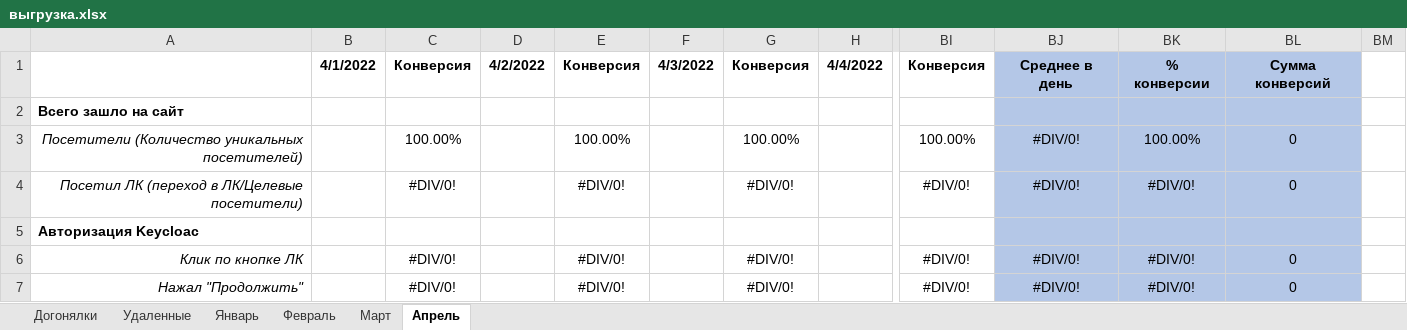
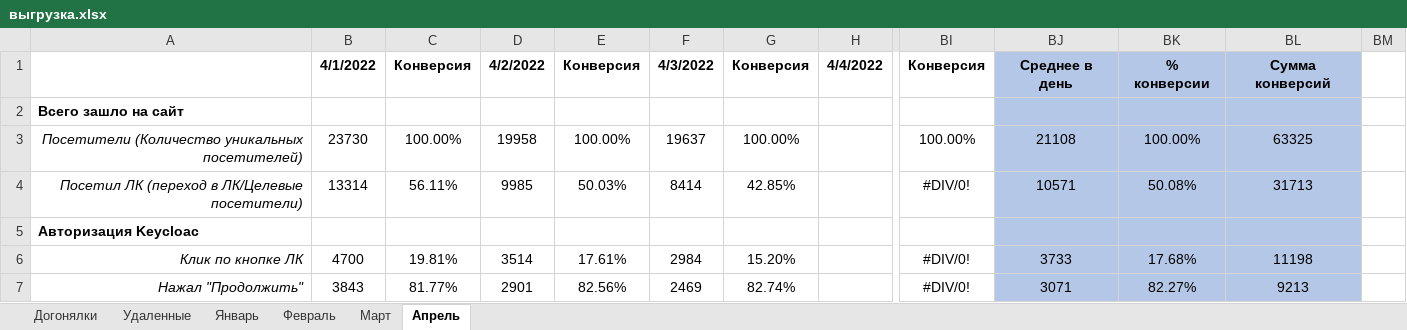
Before and after one commit to maks-ard/ParsMetrics, an Excel workbook: data/выгрузка.xlsx, sheet Апрель, drawn as a sheet; only a part is shown, gaps mark what is left out; values as stored, in another font and other column widths than the file's, no borders; charts and pictures not drawn; the diff covers the shown part only; the diff names each change by its address in the sheet, - before the commit and + after, or states it on an @@ line.

```diff
--- a/data/выгрузка.xlsx (sheet Апрель)
+++ b/data/выгрузка.xlsx (sheet Апрель)
-B3: (empty)
+B3: 23730
-D3: (empty)
+D3: 19958
-F3: (empty)
+F3: 19637
-BJ3: #DIV/0!
+BJ3: 21108
-BL3: 0
+BL3: 63325
-B4: (empty)
+B4: 13314
-C4: #DIV/0!
+C4: 56.11%
-D4: (empty)
+D4: 9985
-E4: #DIV/0!
+E4: 50.03%
-F4: (empty)
+F4: 8414
-G4: #DIV/0!
+G4: 42.85%
-BJ4: #DIV/0!
+BJ4: 10571
-BK4: #DIV/0!
+BK4: 50.08%
-BL4: 0
+BL4: 31713
-B6: (empty)
+B6: 4700
-C6: #DIV/0!
+C6: 19.81%
-D6: (empty)
+D6: 3514
-E6: #DIV/0!
+E6: 17.61%
-F6: (empty)
+F6: 2984
-G6: #DIV/0!
+G6: 15.20%
-BJ6: #DIV/0!
+BJ6: 3733
-BK6: #DIV/0!
+BK6: 17.68%
-BL6: 0
+BL6: 11198
-B7: (empty)
+B7: 3843
-C7: #DIV/0!
+C7: 81.77%
-D7: (empty)
+D7: 2901
-E7: #DIV/0!
+E7: 82.56%
-F7: (empty)
+F7: 2469
-G7: #DIV/0!
+G7: 82.74%
-BJ7: #DIV/0!
+BJ7: 3071
-BK7: #DIV/0!
+BK7: 82.27%
-BL7: 0
+BL7: 9213
```
Also changed, not shown: 1 added row, 2 removed rows and 433 edited cells elsewhere in this sheet, sheet Январь, formulas that keep their value, charts or pictures, 5 other files.
